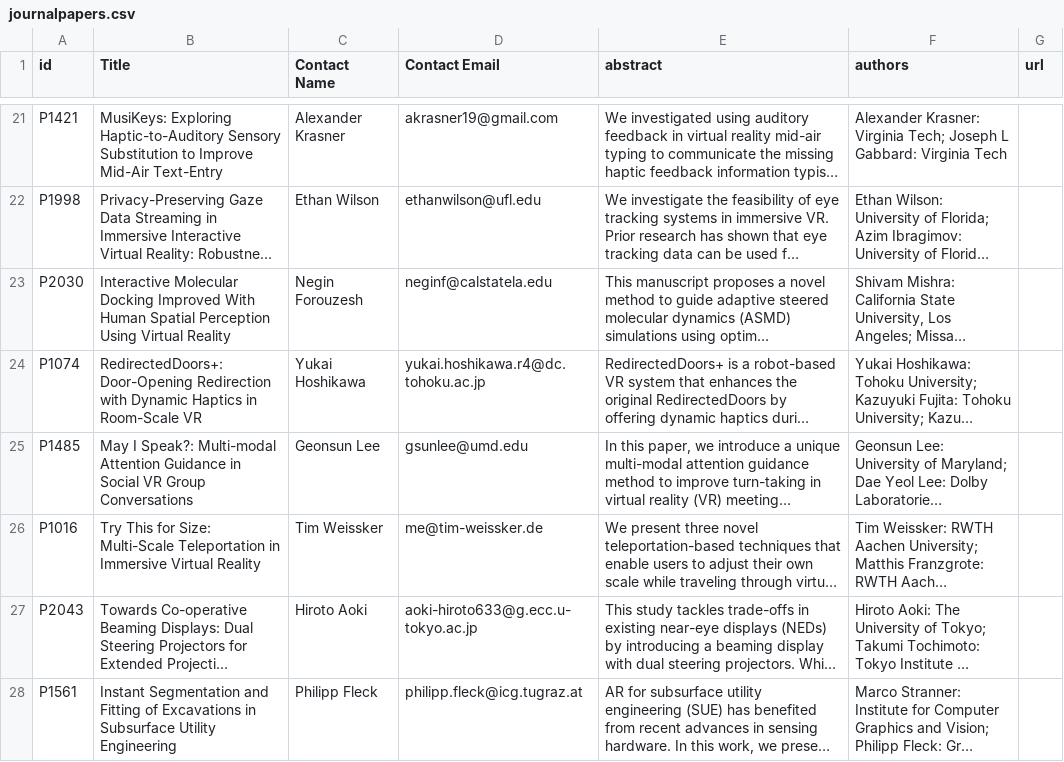
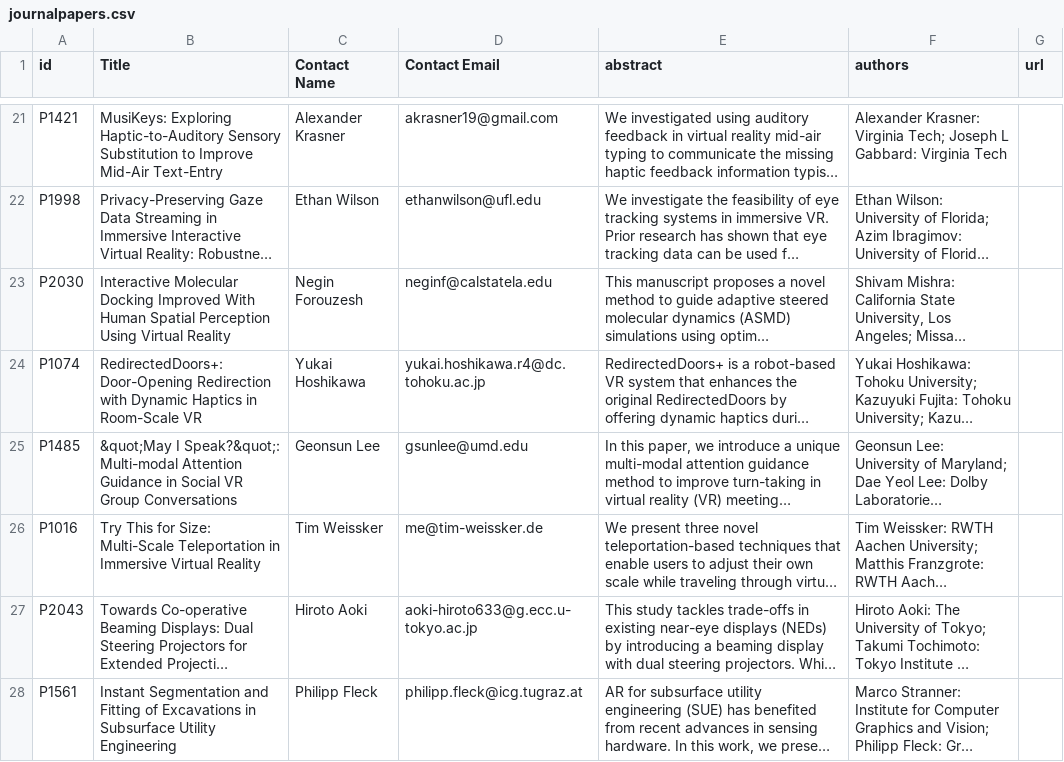
Before and after one commit to ieeevr/2024-test, a CSV file: _data/journalpapers.csv, drawn as a sheet; only a part is shown, gaps mark what is left out; long unchanged cells end in …; the diff names each change by its address in the sheet, - before the commit and + after, or states it on an @@ line.

```diff
--- a/_data/journalpapers.csv
+++ b/_data/journalpapers.csv
-B25 (Title): May I Speak?: Multi-modal Attention…
+B25 (Title): &quot;May I Speak?&quot;: Multi-modal Attention…
```
Also changed, not shown: _data/papers.csv.
